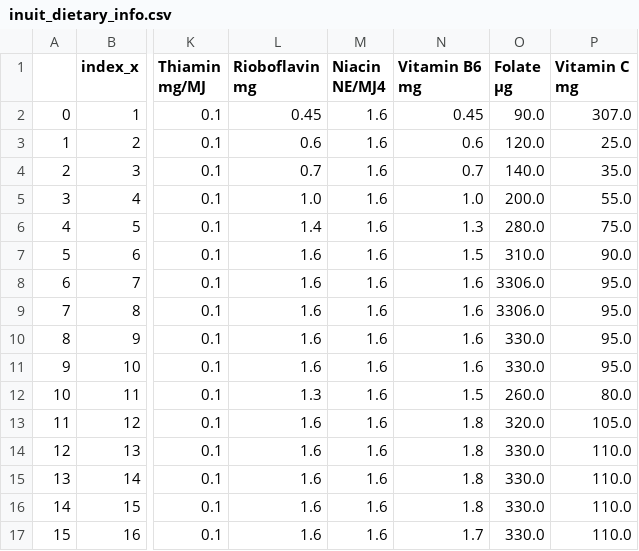
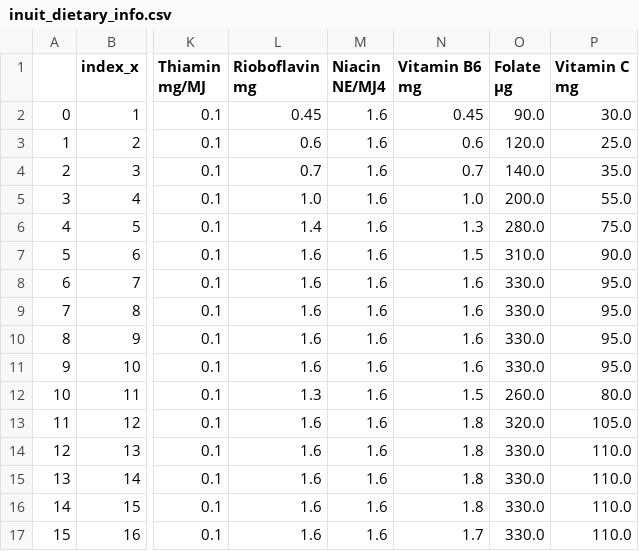
Before and after one commit to vishalival/eep153-margaret-reid, a CSV file: data/inuit_dietary_info.csv, drawn as a sheet; only a part is shown, gaps mark what is left out; the diff names each change by its address in the sheet, - before the commit and + after, or states it on an @@ line.

```diff
--- a/data/inuit_dietary_info.csv
+++ b/data/inuit_dietary_info.csv
-P2 (Vitamin C mg): 307.0
+P2 (Vitamin C mg): 30.0
-O8:O9 (Folate µg): 3306.0
+O8:O9 (Folate µg): 330.0
```
Also changed, not shown: data/Inuit Dietary Requirements - Vitamins.csv, 2 other files.
